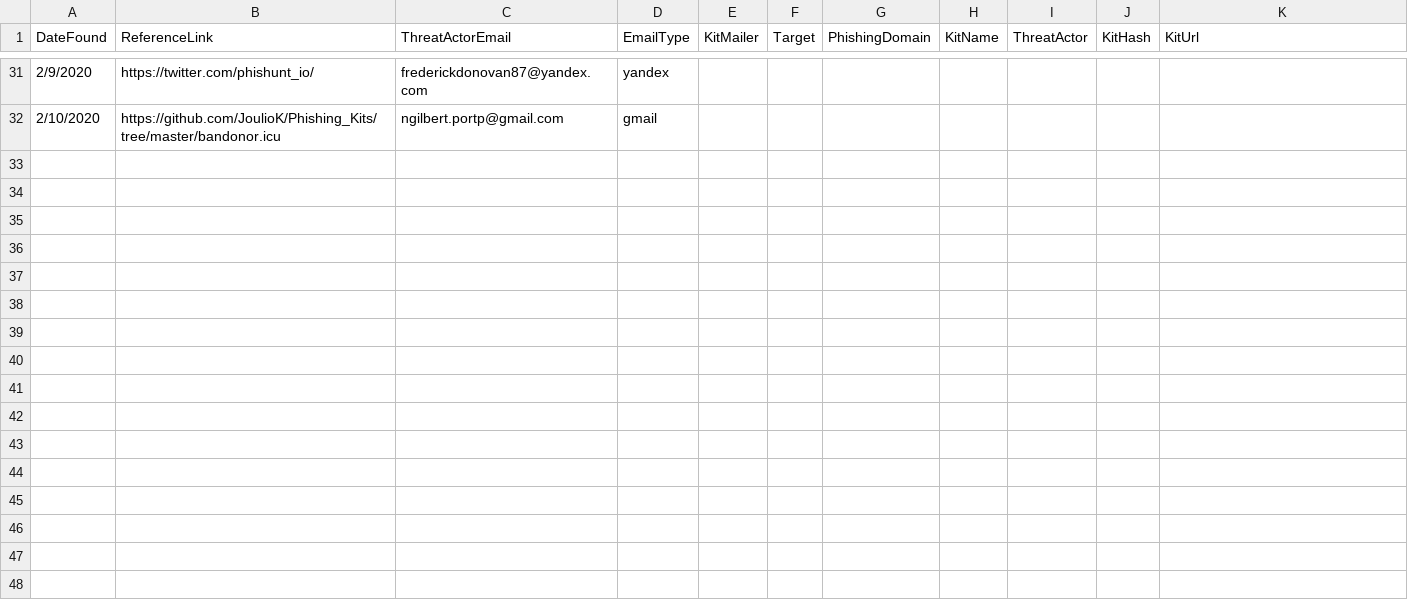
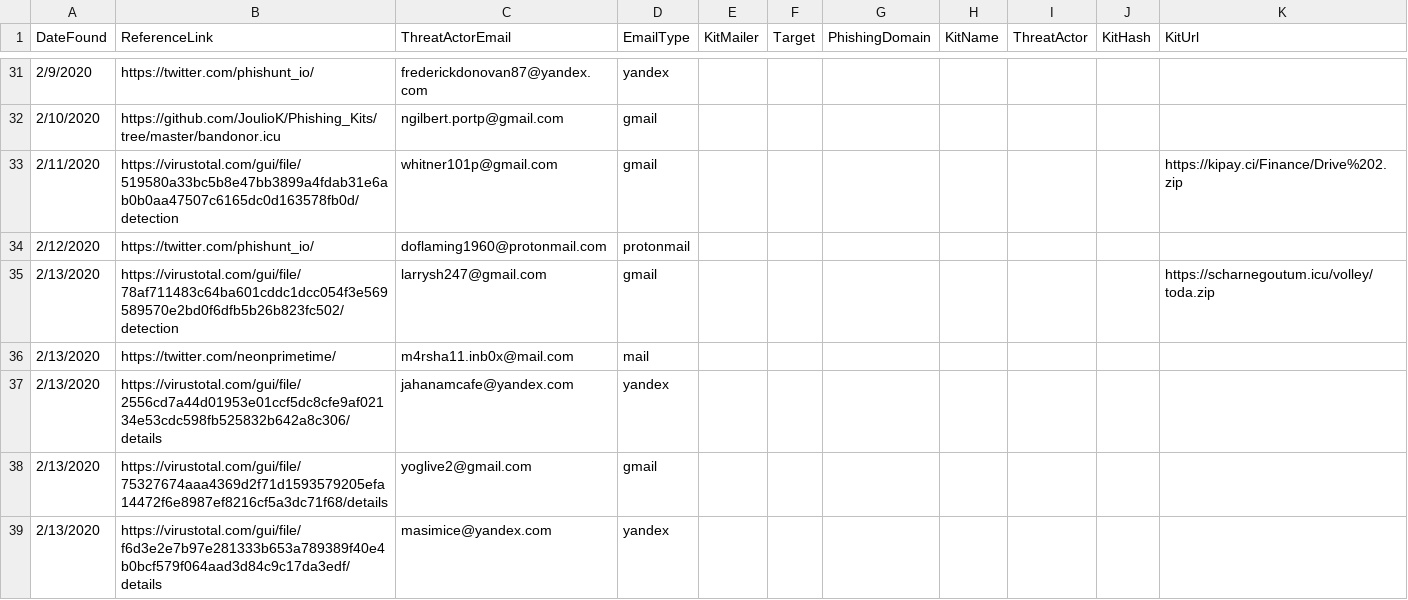
Before and after one commit to neonprimetime/PhishingKitTracker, a CSV file: 2020-02_PhishingKitTracker.csv, drawn as a sheet; only a part is shown, gaps mark what is left out; the diff names each change by its address in the sheet, - before the commit and + after, or states it on an @@ line.

Commit message:
added 2/13/2020 from twitter
added from twitter

```diff
--- a/2020-02_PhishingKitTracker.csv
+++ b/2020-02_PhishingKitTracker.csv
+row 33: 2/11/2020 | https://virustotal.com/gui/file/519580a33bc5b8e47bb3899a4fdab31e6ab0b0aa47507c6165dc0d163578fb0d/detection | whitner101p@gmail.com | gmail |  |  |  |  |  |  | https://kipay.ci/Finance/Drive%202.zip
+row 34: 2/12/2020 | https://twitter.com/phishunt_io/ | doflaming1960@protonmail.com | protonmail
+row 35: 2/13/2020 | https://virustotal.com/gui/file/78af711483c64ba601cddc1dcc054f3e569589570e2bd0f6dfb5b26b823fc502/detection | larrysh247@gmail.com | gmail |  |  |  |  |  |  | https://scharnegoutum.icu/volley/toda.zip
+row 36: 2/13/2020 | https://twitter.com/neonprimetime/ | m4rsha11.inb0x@mail.com | mail
+row 37: 2/13/2020 | https://virustotal.com/gui/file/2556cd7a44d01953e01ccf5dc8cfe9af02134e53cdc598fb525832b642a8c306/details | jahanamcafe@yandex.com | yandex
+row 38: 2/13/2020 | https://virustotal.com/gui/file/75327674aaa4369d2f71d1593579205efa14472f6e8987ef8216cf5a3dc71f68/details | yoglive2@gmail.com | gmail
+row 39: 2/13/2020 | https://virustotal.com/gui/file/f6d3e2e7b97e281333b653a789389f40e4b0bcf579f064aad3d84c9c17da3edf/details | masimice@yandex.com | yandex
```
